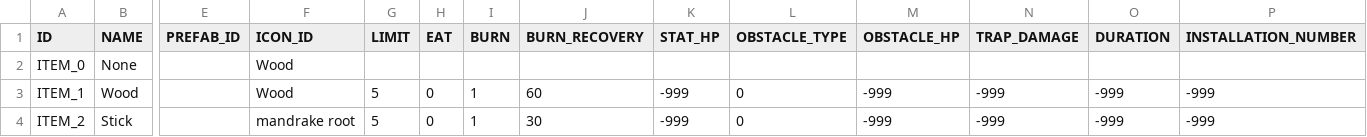
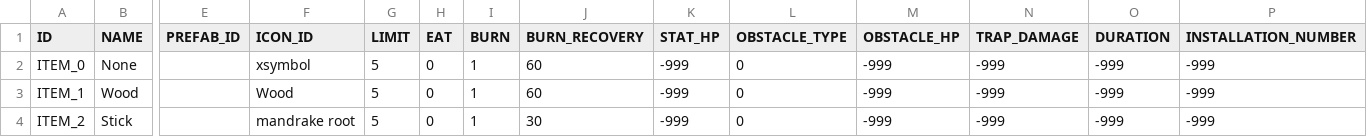
Before and after one commit to 12tg12tg/NeverlandForest, a CSV file: Assets/Resources/Tables/AllItemDataTable.csv, drawn as a sheet; only a part is shown, gaps mark what is left out; the diff names each change by its address in the sheet, - before the commit and + after, or states it on an @@ line.

```diff
--- a/Assets/Resources/Tables/AllItemDataTable.csv
+++ b/Assets/Resources/Tables/AllItemDataTable.csv
-F2 (ICON_ID): Wood
+F2 (ICON_ID): xsymbol
-G2 (LIMIT): (empty)
+G2 (LIMIT): 5
-H2 (EAT): (empty)
+H2 (EAT): 0
-I2 (BURN): (empty)
+I2 (BURN): 1
-J2 (BURN_RECOVERY): (empty)
+J2 (BURN_RECOVERY): 60
-K2 (STAT_HP): (empty)
+K2 (STAT_HP): -999
-L2 (OBSTACLE_TYPE): (empty)
+L2 (OBSTACLE_TYPE): 0
-M2 (OBSTACLE_HP): (empty)
+M2 (OBSTACLE_HP): -999
-N2 (TRAP_DAMAGE): (empty)
+N2 (TRAP_DAMAGE): -999
-O2 (DURATION): (empty)
+O2 (DURATION): -999
-P2 (INSTALLATION_NUMBER): (empty)
+P2 (INSTALLATION_NUMBER): -999
```
Also changed, not shown: Assets/Resources/Tables/CraftDataTable.csv, 12 other files.
